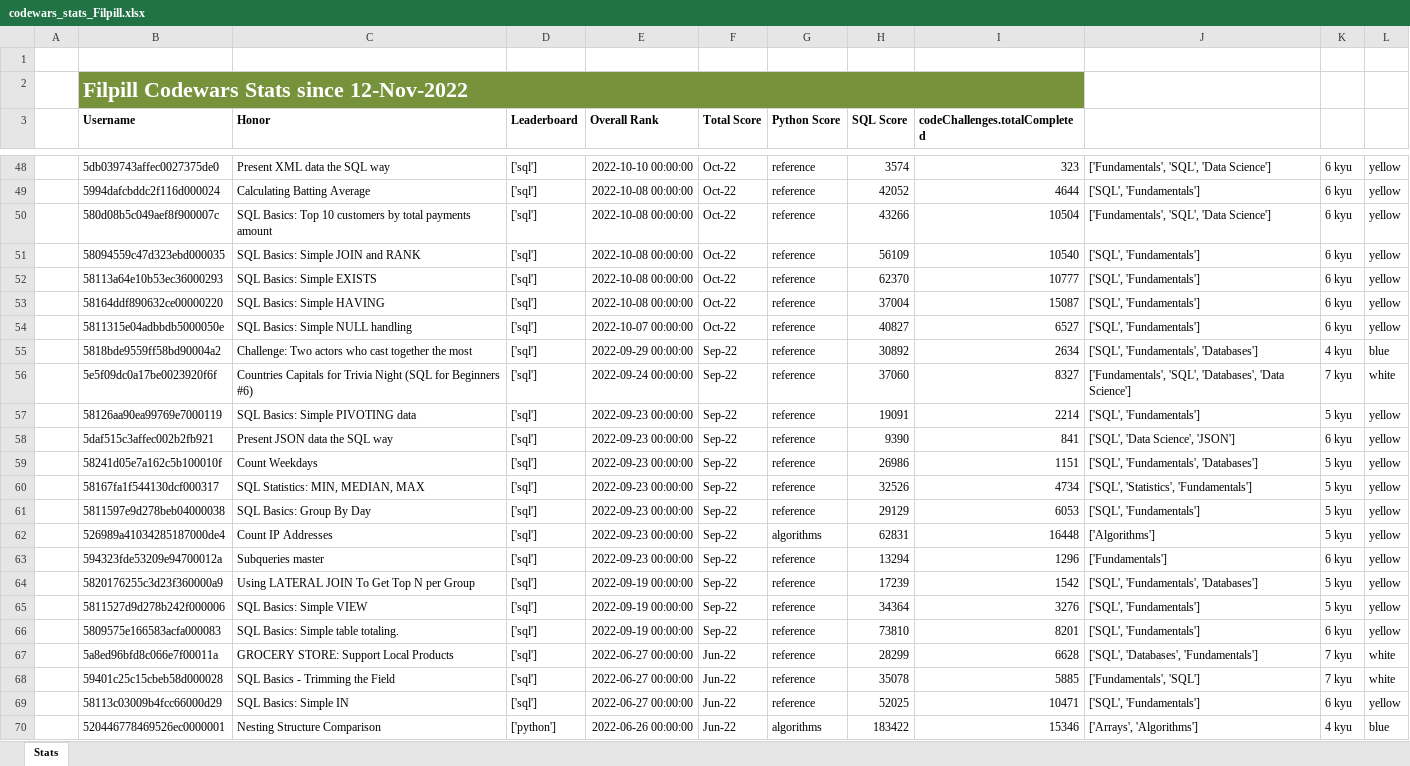
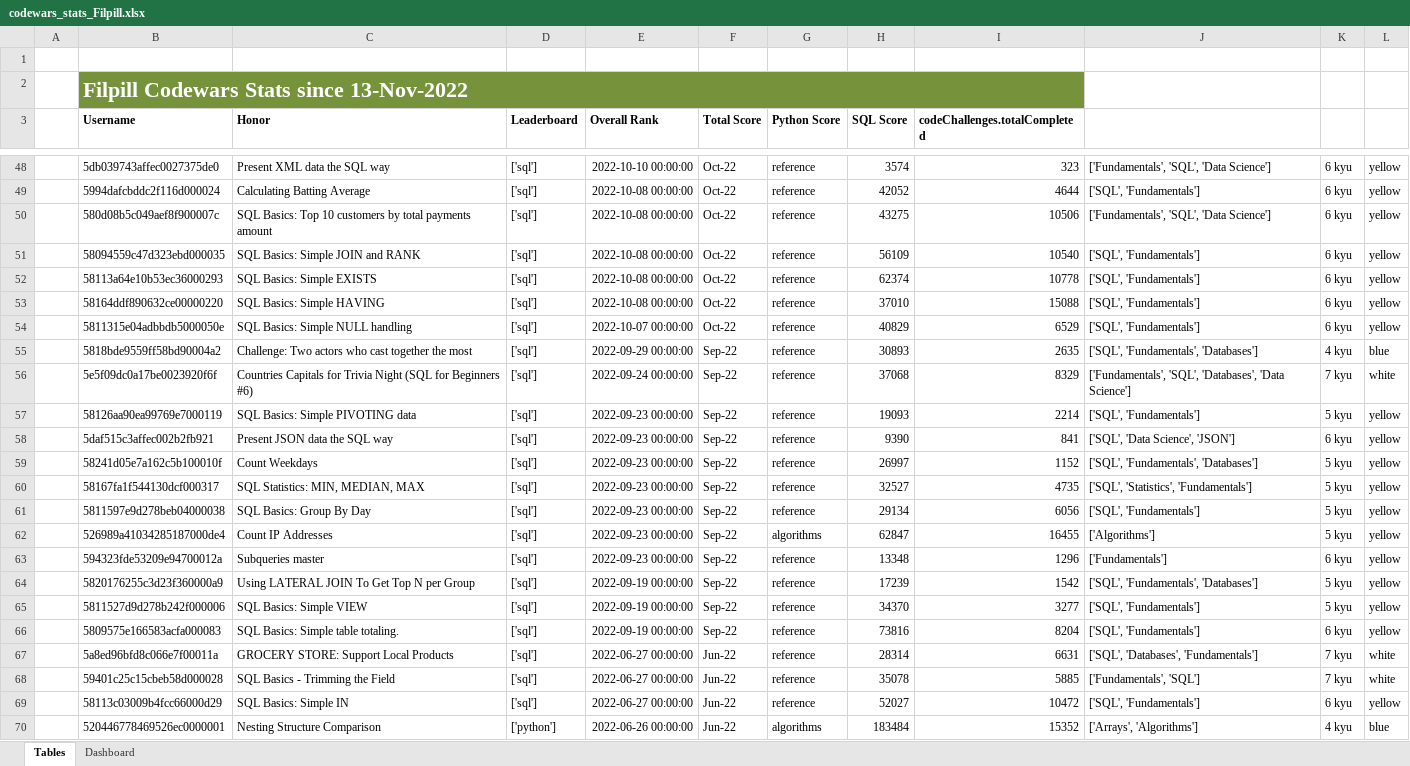
Before and after one commit to Filpill/codewars-stats, an Excel workbook: xlsx_data/codewars_stats_Filpill.xlsx, sheet Tables, drawn as a sheet; only a part is shown, gaps mark what is left out; values as stored, in another font and other column widths than the file's, no borders; conditional formats and table styles not drawn; the diff covers the shown part only; the diff names each change by its address in the sheet, - before the commit and + after, or states it on an @@ line.

```diff
--- a/xlsx_data/codewars_stats_Filpill.xlsx (sheet Tables)
+++ b/xlsx_data/codewars_stats_Filpill.xlsx (sheet Tables)
-sheet tab: Stats
+sheet tab: Tables
+sheet tab: Dashboard
-B2 (Username): Filpill Codewars Stats since 12-Nov-2022
+B2 (Username): Filpill Codewars Stats since 13-Nov-2022
-H50 (SQL Score): 43266
+H50 (SQL Score): 43275
-I50 (codeChallenges.totalCompleted): 10504
+I50 (codeChallenges.totalCompleted): 10506
-H52 (SQL Score): 62370
+H52 (SQL Score): 62374
-I52 (codeChallenges.totalCompleted): 10777
+I52 (codeChallenges.totalCompleted): 10778
-H53 (SQL Score): 37004
+H53 (SQL Score): 37010
-I53 (codeChallenges.totalCompleted): 15087
+I53 (codeChallenges.totalCompleted): 15088
-H54 (SQL Score): 40827
+H54 (SQL Score): 40829
-I54 (codeChallenges.totalCompleted): 6527
+I54 (codeChallenges.totalCompleted): 6529
-H55 (SQL Score): 30892
+H55 (SQL Score): 30893
-I55 (codeChallenges.totalCompleted): 2634
+I55 (codeChallenges.totalCompleted): 2635
-H56 (SQL Score): 37060
+H56 (SQL Score): 37068
-I56 (codeChallenges.totalCompleted): 8327
+I56 (codeChallenges.totalCompleted): 8329
-H57 (SQL Score): 19091
+H57 (SQL Score): 19093
-H59 (SQL Score): 26986
+H59 (SQL Score): 26997
-I59 (codeChallenges.totalCompleted): 1151
+I59 (codeChallenges.totalCompleted): 1152
-H60 (SQL Score): 32526
+H60 (SQL Score): 32527
-I60 (codeChallenges.totalCompleted): 4734
+I60 (codeChallenges.totalCompleted): 4735
-H61 (SQL Score): 29129
+H61 (SQL Score): 29134
-I61 (codeChallenges.totalCompleted): 6053
+I61 (codeChallenges.totalCompleted): 6056
-H62 (SQL Score): 62831
+H62 (SQL Score): 62847
-I62 (codeChallenges.totalCompleted): 16448
+I62 (codeChallenges.totalCompleted): 16455
-H63 (SQL Score): 13294
+H63 (SQL Score): 13348
-H65 (SQL Score): 34364
+H65 (SQL Score): 34370
-I65 (codeChallenges.totalCompleted): 3276
+I65 (codeChallenges.totalCompleted): 3277
-H66 (SQL Score): 73810
+H66 (SQL Score): 73816
-I66 (codeChallenges.totalCompleted): 8201
+I66 (codeChallenges.totalCompleted): 8204
-H67 (SQL Score): 28299
+H67 (SQL Score): 28314
-I67 (codeChallenges.totalCompleted): 6628
+I67 (codeChallenges.totalCompleted): 6631
-H69 (SQL Score): 52025
+H69 (SQL Score): 52027
-I69 (codeChallenges.totalCompleted): 10471
+I69 (codeChallenges.totalCompleted): 10472
-H70 (SQL Score): 183422
+H70 (SQL Score): 183484
-I70 (codeChallenges.totalCompleted): 15346
+I70 (codeChallenges.totalCompleted): 15352
```
Also changed, not shown: 104 edited cells elsewhere in this sheet, charts or pictures, 5 other files.
